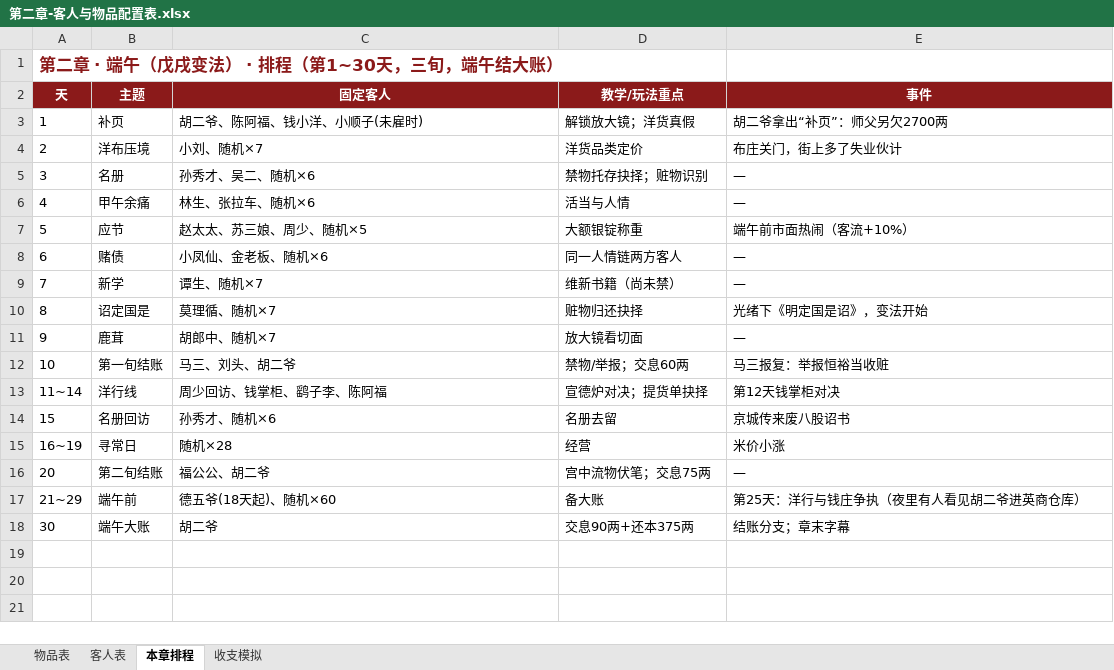
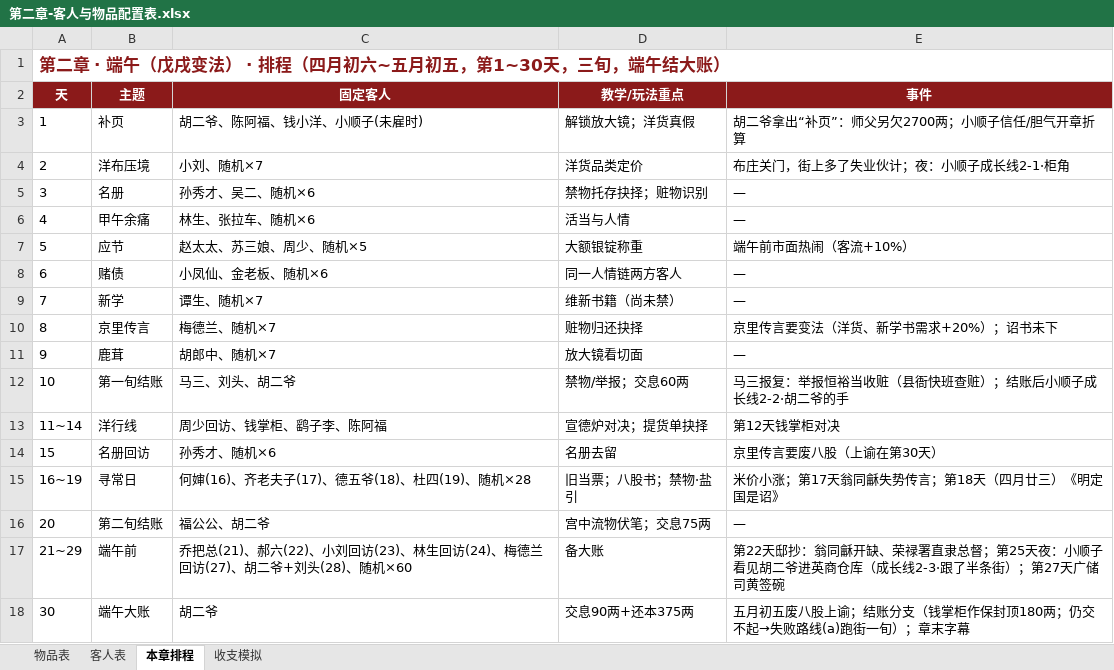
Before and after one commit to chenmo980/dangpu, an Excel workbook: asset/my_script/第二章-客人与物品配置表.xlsx, sheet 本章排程, drawn as a sheet; values as stored, in another font and other column widths than the file's, no borders; the diff names each change by its address in the sheet, - before the commit and + after, or states it on an @@ line.

```diff
--- a/asset/my_script/第二章-客人与物品配置表.xlsx (sheet 本章排程)
+++ b/asset/my_script/第二章-客人与物品配置表.xlsx (sheet 本章排程)
-A1 (天): 第二章 · 端午（戊戌变法） · 排程（第1~30天，三旬，端午结大账）
+A1 (天): 第二章 · 端午（戊戌变法） · 排程（四月初六~五月初五，第1~30天，三旬，端午结大账）
-E3 (事件): 胡二爷拿出“补页”：师父另欠2700两
+E3 (事件): 胡二爷拿出“补页”：师父另欠2700两；小顺子信任/胆气开章折算
-E4 (事件): 布庄关门，街上多了失业伙计
+E4 (事件): 布庄关门，街上多了失业伙计；夜：小顺子成长线2-1·柜角
-B10 (主题): 诏定国是
+B10 (主题): 京里传言
-C10 (固定客人): 莫理循、随机×7
+C10 (固定客人): 梅德兰、随机×7
-E10 (事件): 光绪下《明定国是诏》，变法开始
+E10 (事件): 京里传言要变法（洋货、新学书需求+20%）；诏书未下
-E12 (事件): 马三报复：举报恒裕当收赃
+E12 (事件): 马三报复：举报恒裕当收赃（县衙快班查赃）；结账后小顺子成长线2-2·胡二爷的手
-E14 (事件): 京城传来废八股诏书
+E14 (事件): 京里传言要废八股（上谕在第30天）
-C15 (固定客人): 随机×28
+C15 (固定客人): 何婶(16)、齐老夫子(17)、德五爷(18)、杜四(19)、随机×28
-D15 (教学/玩法重点): 经营
+D15 (教学/玩法重点): 旧当票；八股书；禁物·盐引
-E15 (事件): 米价小涨
+E15 (事件): 米价小涨；第17天翁同龢失势传言；第18天（四月廿三）《明定国是诏》
-C17 (固定客人): 德五爷(18天起)、随机×60
+C17 (固定客人): 乔把总(21)、郝六(22)、小刘回访(23)、林生回访(24)、梅德兰回访(27)、胡二爷+刘头(28)、随机×60
-E17 (事件): 第25天：洋行与钱庄争执（夜里有人看见胡二爷进英商仓库）
+E17 (事件): 第22天邸抄：翁同龢开缺、荣禄署直隶总督；第25天夜：小顺子看见胡二爷进英商仓库（成长线2-3·跟了半条街）；第27天广储司黄签碗
-E18 (事件): 结账分支；章末字幕
+E18 (事件): 五月初五废八股上谕；结账分支（钱掌柜作保封顶180两；仍交不起→失败路线(a)跑街一旬）；章末字幕
```
Also changed, not shown: sheet 收支模拟, sheet 物品表, sheet 客人表, formulas that keep their value, asset/my_script/第一章-客人与物品配置表.xlsx, asset/my_script/第三章-客人与物品配置表.xlsx, 23 other files.
